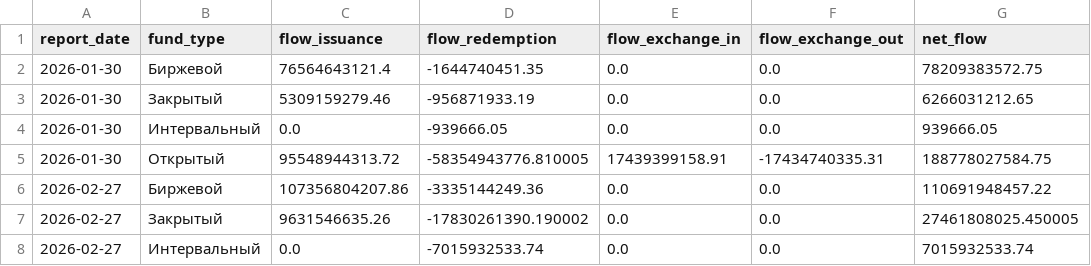
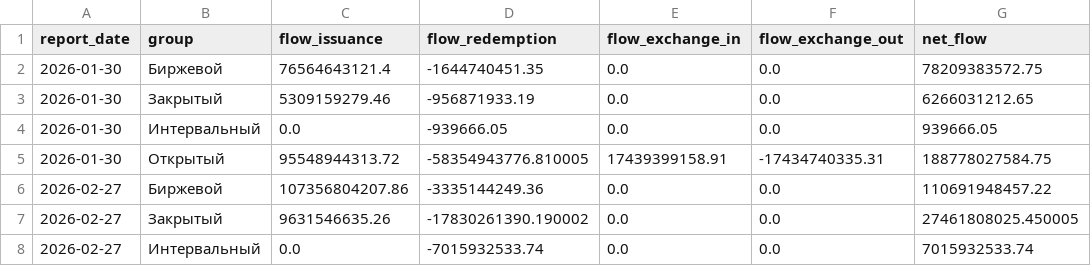
Before and after one commit to ghostovan/pif-cbr, a CSV file: data/dashboard/flows.csv, drawn as a sheet; only a part is shown.

```diff
--- a/data/dashboard/flows.csv
+++ b/data/dashboard/flows.csv
@@ -1,2 +1,2 @@
-report_date,fund_type,flow_issuance,flow_redemption,flow_exchange_in,flow_exchange_out,net_flow
+report_date,group,flow_issuance,flow_redemption,flow_exchange_in,flow_exchange_out,net_flow
 2026-01-30,Биржевой,76564643121.4,-1644740451.35,0.0,0.0,78209383572.75
```
Also changed, not shown: data/dashboard/benchmarks_top.csv, 4 other files.
